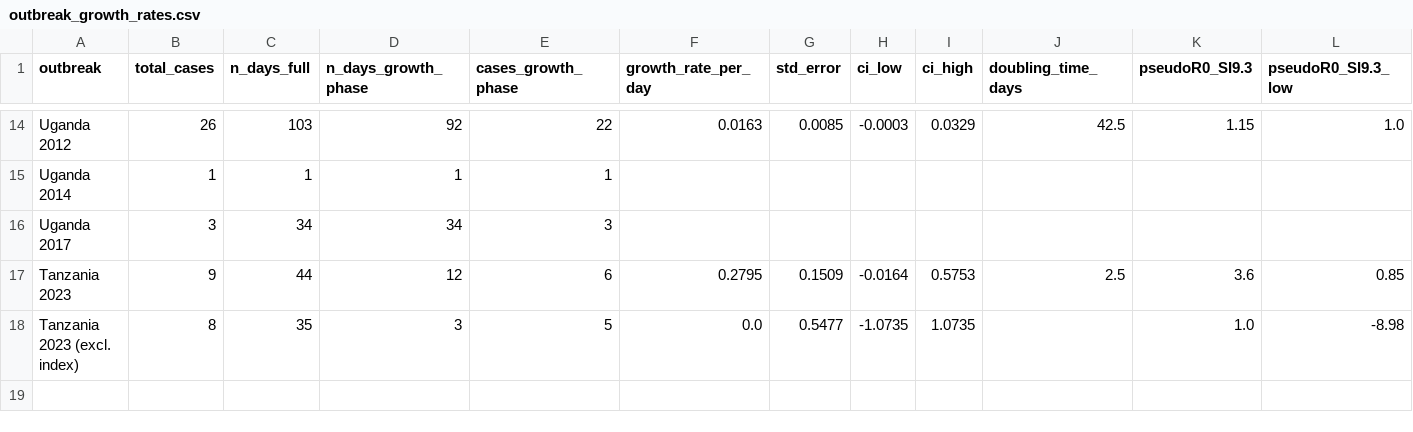
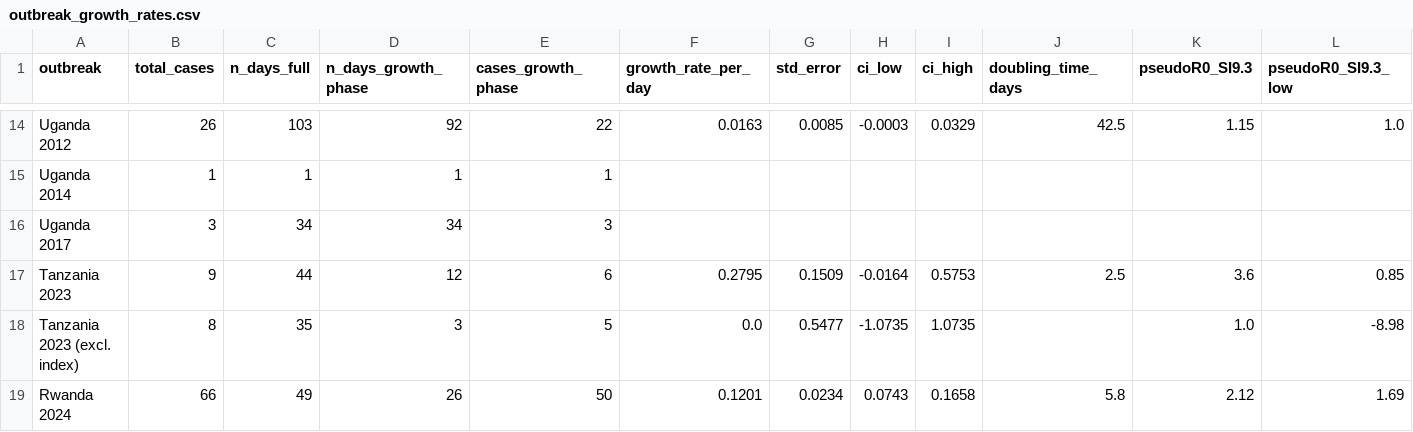
Before and after one commit to medewitt/Marburg_Model_Repository, a CSV file: outbreak_growth_rates.csv, drawn as a sheet; only a part is shown, gaps mark what is left out; rows hold the shown columns only; the diff names each change by its address in the sheet, - before the commit and + after, or states it on an @@ line.

```diff
--- a/outbreak_growth_rates.csv
+++ b/outbreak_growth_rates.csv
+row 19: Rwanda 2024 | 66 | 49 | 26 | 50 | 0.1201 | 0.0234 | 0.0743 | 0.1658 | 5.8 | 2.12 | 1.69
```
Also changed, not shown: 3 other files.
